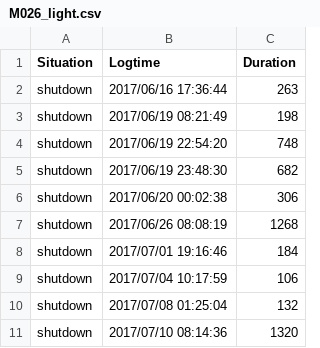
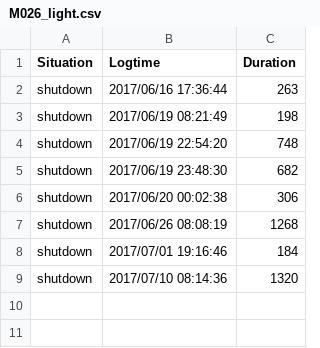
Before and after one commit to ElaineHuang/elite-app, a CSV file: data/useful_light_data/M026_light.csv, drawn as a sheet; the diff names each change by its address in the sheet, - before the commit and + after, or states it on an @@ line.

```diff
--- a/data/useful_light_data/M026_light.csv
+++ b/data/useful_light_data/M026_light.csv
-row 9: shutdown | 2017/07/04 10:17:59 | 106
-row 10: shutdown | 2017/07/08 01:25:04 | 132
```
Also changed, not shown: data/useful_light_data/M023_light.csv, 13 other files.
